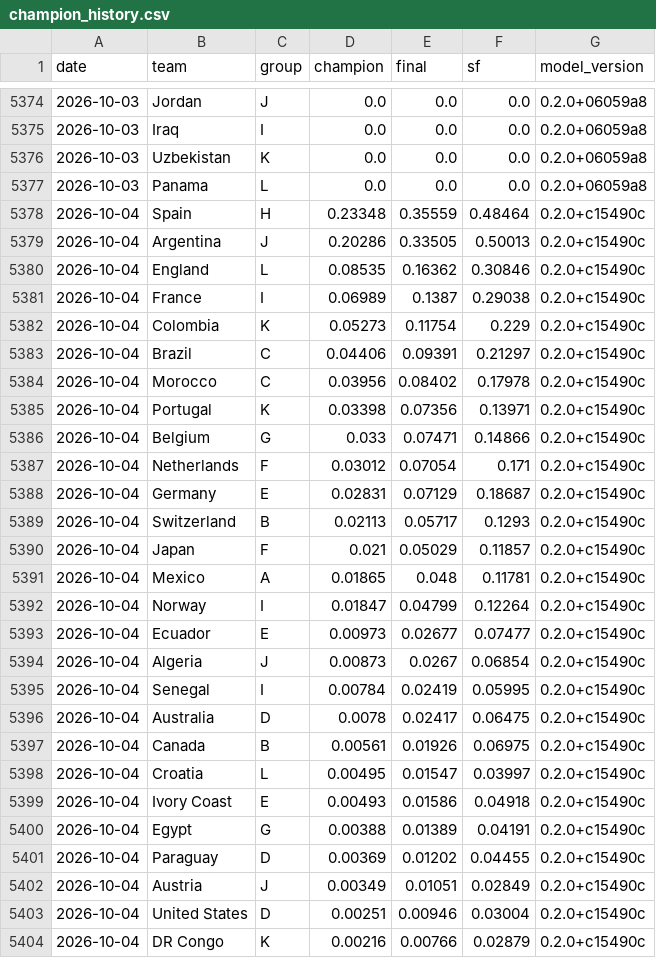
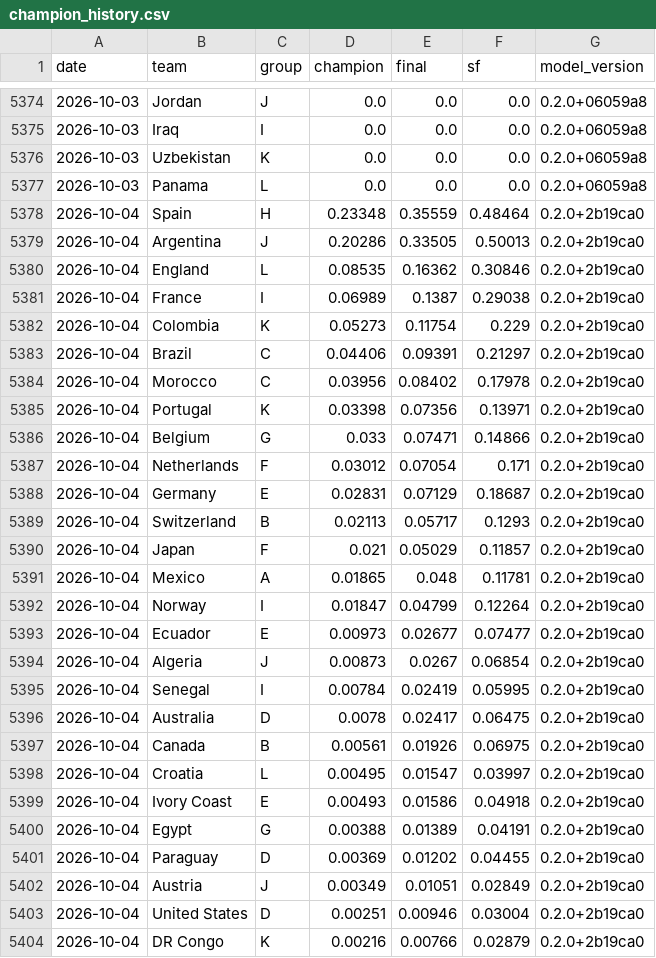
Before and after one commit to jonatyum/mundial-statistic, a CSV file: data/processed/champion_history.csv, drawn as a sheet; only a part is shown, gaps mark what is left out; the diff covers the shown part only.

```diff
--- a/data/processed/champion_history.csv
+++ b/data/processed/champion_history.csv
@@ -5377,28 +5377,28 @@ date,team,group,champion,final,sf,model_version
 2026-10-03,Panama,L,0.0,0.0,0.0,0.2.0+06059a8
-2026-10-04,Spain,H,0.23348,0.35559,0.48464,0.2.0+c15490c
-2026-10-04,Argentina,J,0.20286,0.33505,0.50013,0.2.0+c15490c
-2026-10-04,England,L,0.08535,0.16362,0.30846,0.2.0+c15490c
-2026-10-04,France,I,0.06989,0.1387,0.29038,0.2.0+c15490c
-2026-10-04,Colombia,K,0.05273,0.11754,0.229,0.2.0+c15490c
-2026-10-04,Brazil,C,0.04406,0.09391,0.21297,0.2.0+c15490c
-2026-10-04,Morocco,C,0.03956,0.08402,0.17978,0.2.0+c15490c
-2026-10-04,Portugal,K,0.03398,0.07356,0.13971,0.2.0+c15490c
-2026-10-04,Belgium,G,0.033,0.07471,0.14866,0.2.0+c15490c
-2026-10-04,Netherlands,F,0.03012,0.07054,0.171,0.2.0+c15490c
-2026-10-04,Germany,E,0.02831,0.07129,0.18687,0.2.0+c15490c
-2026-10-04,Switzerland,B,0.02113,0.05717,0.1293,0.2.0+c15490c
-2026-10-04,Japan,F,0.021,0.05029,0.11857,0.2.0+c15490c
-2026-10-04,Mexico,A,0.01865,0.048,0.11781,0.2.0+c15490c
-2026-10-04,Norway,I,0.01847,0.04799,0.12264,0.2.0+c15490c
-2026-10-04,Ecuador,E,0.00973,0.02677,0.07477,0.2.0+c15490c
-2026-10-04,Algeria,J,0.00873,0.0267,0.06854,0.2.0+c15490c
-2026-10-04,Senegal,I,0.00784,0.02419,0.05995,0.2.0+c15490c
-2026-10-04,Australia,D,0.0078,0.02417,0.06475,0.2.0+c15490c
-2026-10-04,Canada,B,0.00561,0.01926,0.06975,0.2.0+c15490c
-2026-10-04,Croatia,L,0.00495,0.01547,0.03997,0.2.0+c15490c
-2026-10-04,Ivory Coast,E,0.00493,0.01586,0.04918,0.2.0+c15490c
-2026-10-04,Egypt,G,0.00388,0.01389,0.04191,0.2.0+c15490c
-2026-10-04,Paraguay,D,0.00369,0.01202,0.04455,0.2.0+c15490c
-2026-10-04,Austria,J,0.00349,0.01051,0.02849,0.2.0+c15490c
-2026-10-04,United States,D,0.00251,0.00946,0.03004,0.2.0+c15490c
-2026-10-04,DR Congo,K,0.00216,0.00766,0.02879,0.2.0+c15490c
+2026-10-04,Spain,H,0.23348,0.35559,0.48464,0.2.0+2b19ca0
+2026-10-04,Argentina,J,0.20286,0.33505,0.50013,0.2.0+2b19ca0
+2026-10-04,England,L,0.08535,0.16362,0.30846,0.2.0+2b19ca0
+2026-10-04,France,I,0.06989,0.1387,0.29038,0.2.0+2b19ca0
+2026-10-04,Colombia,K,0.05273,0.11754,0.229,0.2.0+2b19ca0
+2026-10-04,Brazil,C,0.04406,0.09391,0.21297,0.2.0+2b19ca0
+2026-10-04,Morocco,C,0.03956,0.08402,0.17978,0.2.0+2b19ca0
+2026-10-04,Portugal,K,0.03398,0.07356,0.13971,0.2.0+2b19ca0
+2026-10-04,Belgium,G,0.033,0.07471,0.14866,0.2.0+2b19ca0
+2026-10-04,Netherlands,F,0.03012,0.07054,0.171,0.2.0+2b19ca0
+2026-10-04,Germany,E,0.02831,0.07129,0.18687,0.2.0+2b19ca0
+2026-10-04,Switzerland,B,0.02113,0.05717,0.1293,0.2.0+2b19ca0
+2026-10-04,Japan,F,0.021,0.05029,0.11857,0.2.0+2b19ca0
+2026-10-04,Mexico,A,0.01865,0.048,0.11781,0.2.0+2b19ca0
+2026-10-04,Norway,I,0.01847,0.04799,0.12264,0.2.0+2b19ca0
+2026-10-04,Ecuador,E,0.00973,0.02677,0.07477,0.2.0+2b19ca0
+2026-10-04,Algeria,J,0.00873,0.0267,0.06854,0.2.0+2b19ca0
+2026-10-04,Senegal,I,0.00784,0.02419,0.05995,0.2.0+2b19ca0
+2026-10-04,Australia,D,0.0078,0.02417,0.06475,0.2.0+2b19ca0
+2026-10-04,Canada,B,0.00561,0.01926,0.06975,0.2.0+2b19ca0
+2026-10-04,Croatia,L,0.00495,0.01547,0.03997,0.2.0+2b19ca0
+2026-10-04,Ivory Coast,E,0.00493,0.01586,0.04918,0.2.0+2b19ca0
+2026-10-04,Egypt,G,0.00388,0.01389,0.04191,0.2.0+2b19ca0
+2026-10-04,Paraguay,D,0.00369,0.01202,0.04455,0.2.0+2b19ca0
+2026-10-04,Austria,J,0.00349,0.01051,0.02849,0.2.0+2b19ca0
+2026-10-04,United States,D,0.00251,0.00946,0.03004,0.2.0+2b19ca0
+2026-10-04,DR Congo,K,0.00216,0.00766,0.02879,0.2.0+2b19ca0
```
Also changed, not shown: 21 edited cells elsewhere in this file, data/processed/match_forecasts.csv, 2 other files.
